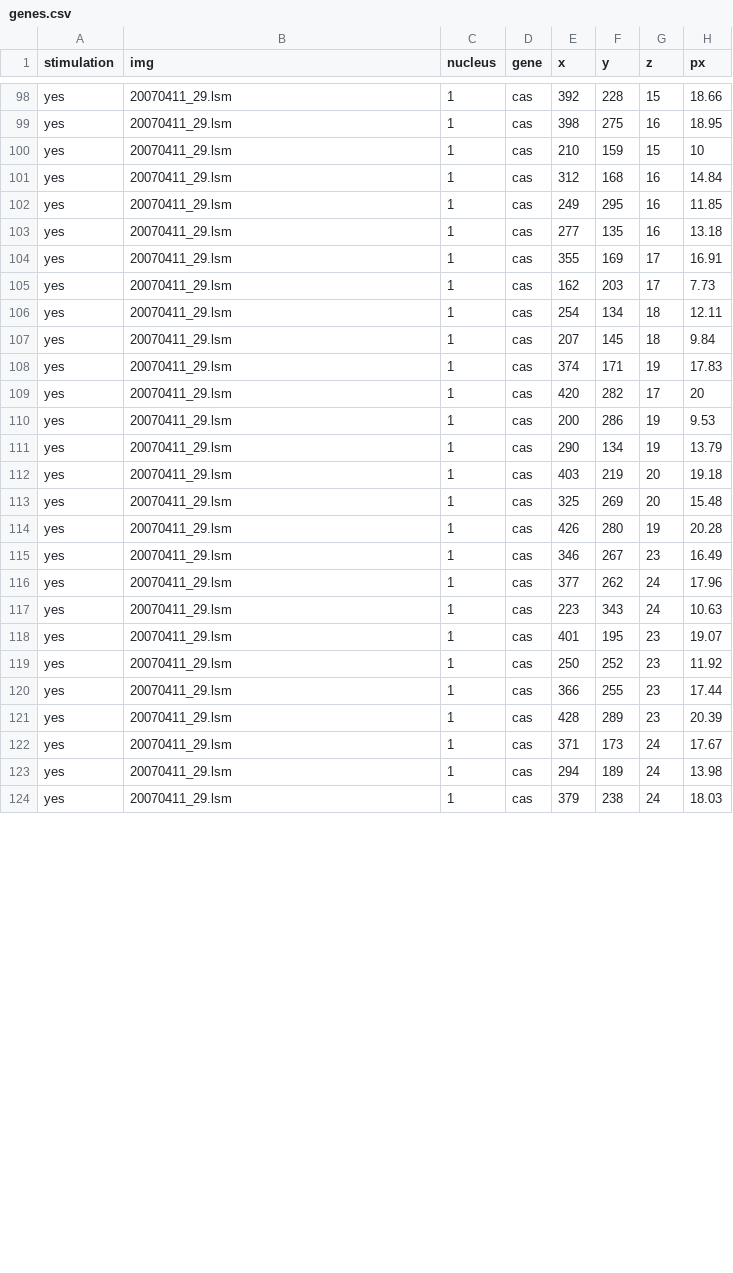
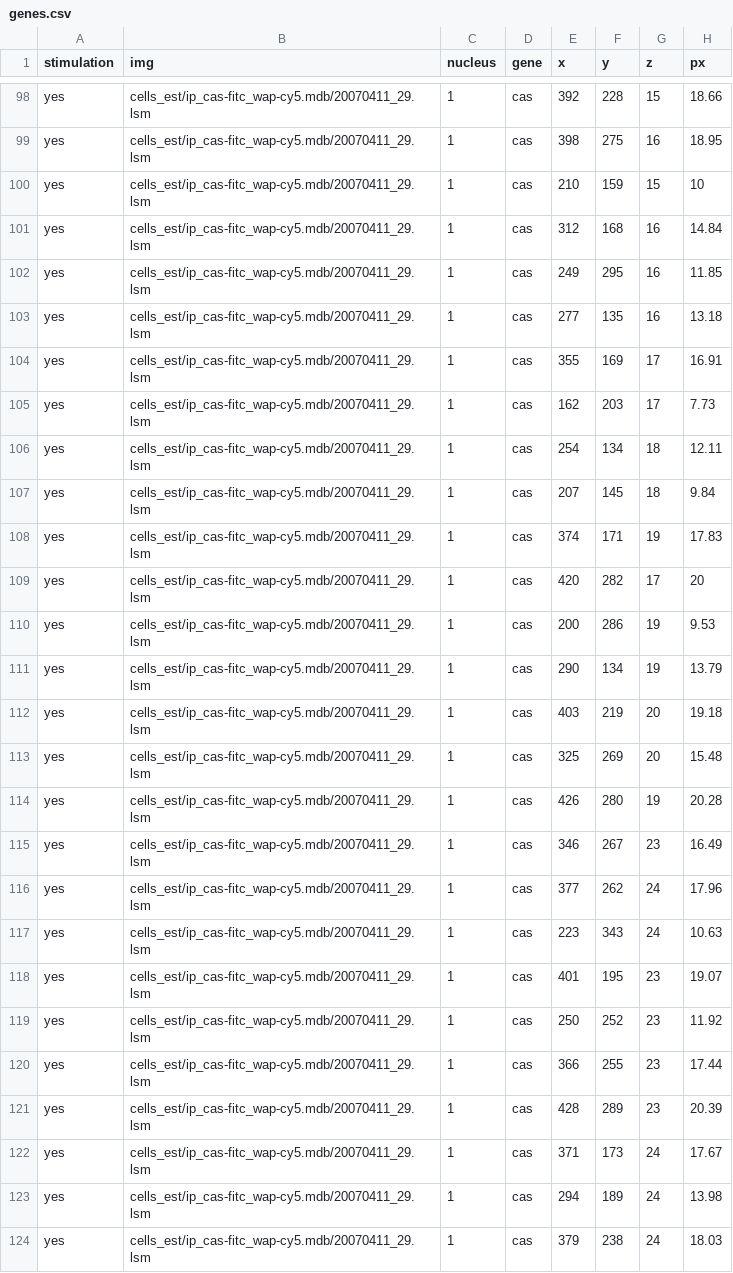
Before and after one commit to glehmann/agrobi, a CSV file: manual_corrections/genes.csv, drawn as a sheet; only a part is shown, gaps mark what is left out; the diff covers the shown part only; the diff names each change by its address in the sheet, - before the commit and + after, or states it on an @@ line.

```diff
--- a/manual_corrections/genes.csv
+++ b/manual_corrections/genes.csv
-B98:B124 (img): 20070411_29.lsm
+B98:B124 (img): cells_est/ip_cas-fitc_wap-cy5.mdb/20070411_29.lsm
```
Also changed, not shown: 111 edited cells elsewhere in this file, manual_corrections/nuclei.csv.
